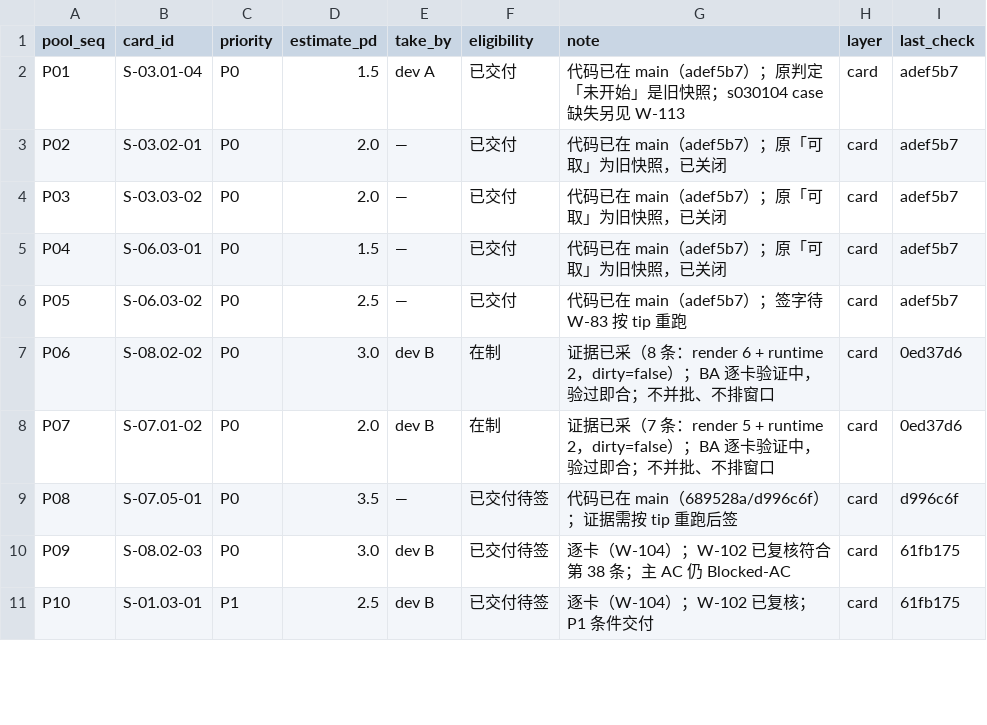
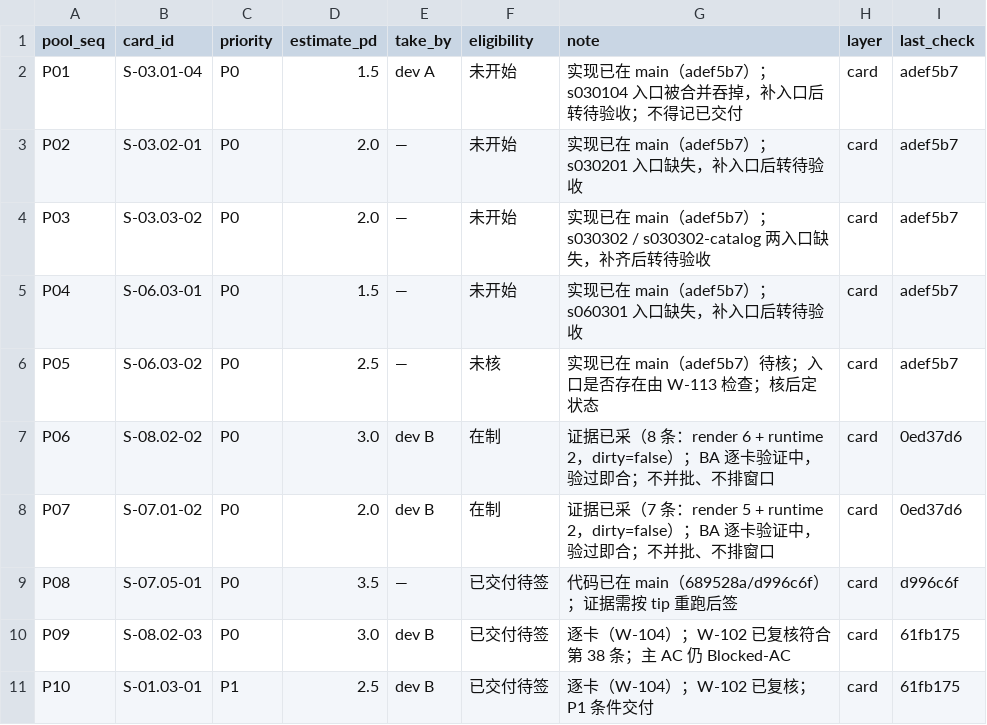
Before and after one commit to man-want-fly/aka, a CSV file: docs/qa/aka-dispatch-pool-v0.1.csv, drawn as a sheet; only a part is shown.

Commit message:
docs(qa): 修正 180879d 批次丢失套件入口的状态口径
- 审计 §4.7.95：至少 5 个入口被合并吞掉，卡在 main 但出不了证据
- 台账 S-03.02-01/S-03.03-02/S-06.03-01 改未开始，注明实现已在 adef5b7
- gate-log 新增 S-03.01-04/S-03.02-01/S-03.03-02 三行（gate_c=FAIL）
- 池子 P01–P05 由已交付改回未开始/未核
- W-113 增接入硬条件：五处补齐转绿当天必须接 CI，TL 追责

Sign-Invalidates: 无（未改动任何 sign_commit；仅新增未开始行并补 note）
连带修正：docs/qa/aka-card-gate-log-v0.1.csv（S-06.03-01 与三行新增）；docs/qa/aka-story-completion-ledger-v0.1.md；docs/qa/aka-dispatch-pool-v0.1.csv

```diff
--- a/docs/qa/aka-dispatch-pool-v0.1.csv
+++ b/docs/qa/aka-dispatch-pool-v0.1.csv
@@ -1,7 +1,7 @@
 pool_seq,card_id,priority,estimate_pd,take_by,eligibility,note,layer,last_check
-P01,S-03.01-04,P0,1.5,dev A,已交付,代码已在 main（adef5b7）；原判定「未开始」是旧快照；s030104 case 缺失另见 W-113,card,adef5b7
-P02,S-03.02-01,P0,2.0,—,已交付,代码已在 main（adef5b7）；原「可取」为旧快照，已关闭,card,adef5b7
-P03,S-03.03-02,P0,2.0,—,已交付,代码已在 main（adef5b7）；原「可取」为旧快照，已关闭,card,adef5b7
-P04,S-06.03-01,P0,1.5,—,已交付,代码已在 main（adef5b7）；原「可取」为旧快照，已关闭,card,adef5b7
-P05,S-06.03-02,P0,2.5,—,已交付,代码已在 main（adef5b7）；签字待 W-83 按 tip 重跑,card,adef5b7
+P01,S-03.01-04,P0,1.5,dev A,未开始,实现已在 main（adef5b7）；s030104 入口被合并吞掉，补入口后转待验收；不得记已交付,card,adef5b7
+P02,S-03.02-01,P0,2.0,—,未开始,实现已在 main（adef5b7）；s030201 入口缺失，补入口后转待验收,card,adef5b7
+P03,S-03.03-02,P0,2.0,—,未开始,实现已在 main（adef5b7）；s030302 / s030302-catalog 两入口缺失，补齐后转待验收,card,adef5b7
+P04,S-06.03-01,P0,1.5,—,未开始,实现已在 main（adef5b7）；s060301 入口缺失，补入口后转待验收,card,adef5b7
+P05,S-06.03-02,P0,2.5,—,未核,实现已在 main（adef5b7）待核；入口是否存在由 W-113 检查；核后定状态,card,adef5b7
 P06,S-08.02-02,P0,3.0,dev B,在制,证据已采（8 条：render 6 + runtime 2，dirty=false）；BA 逐卡验证中，验过即合；不并批、不排窗口,card,0ed37d6
```
Also changed, not shown: docs/qa/aka-card-gate-log-v0.1.csv, 3 other files.
